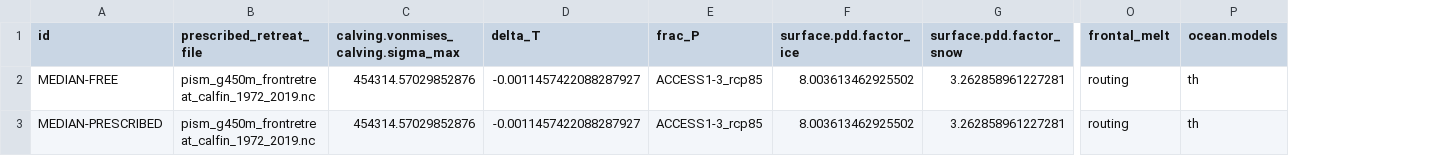
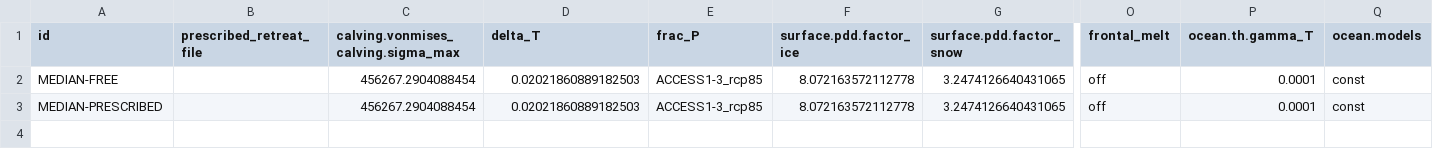
Before and after one commit to pism/pism-ragis, a CSV file: uq/ensemble_median_gris_ragis_dem_w_posterior_lhs_20.csv, drawn as a sheet; only a part is shown, gaps mark what is left out; addresses are those after the commit; the diff names each change by its address in the sheet, - before the commit and + after, or states it on an @@ line.

```diff
--- a/uq/ensemble_median_gris_ragis_dem_w_posterior_lhs_20.csv
+++ b/uq/ensemble_median_gris_ragis_dem_w_posterior_lhs_20.csv
+column P (ocean.th.gamma_T), rows 2-3: 0.0001 | 0.0001
-B2:B3 (prescribed_retreat_file): pism_g450m_frontretreat_calfin_1972_2019.nc
+B2:B3 (prescribed_retreat_file): (empty)
-C2:C3: 454314.57029852876
+C2:C3: 456267.2904088454
-D2:D3 (delta_T): -0.0011457422088287927
+D2:D3 (delta_T): 0.02021860889182503
-F2:F3 (surface.pdd.factor_ice): 8.003613462925502
+F2:F3 (surface.pdd.factor_ice): 8.072163572112778
-G2:G3 (surface.pdd.factor_snow): 3.262858961227281
+G2:G3 (surface.pdd.factor_snow): 3.2474126640431065
-O2:O3 (frontal_melt): routing
+O2:O3 (frontal_melt): off
-Q2:Q3 (ocean.models): th
+Q2:Q3 (ocean.models): const
```
Also changed, not shown: uq/ensemble_gris_ragis_dem_w_posterior_lhs_20.csv, uq/gris_ragis_dem_w_posterior_lhs_20.csv, 2 other files.
